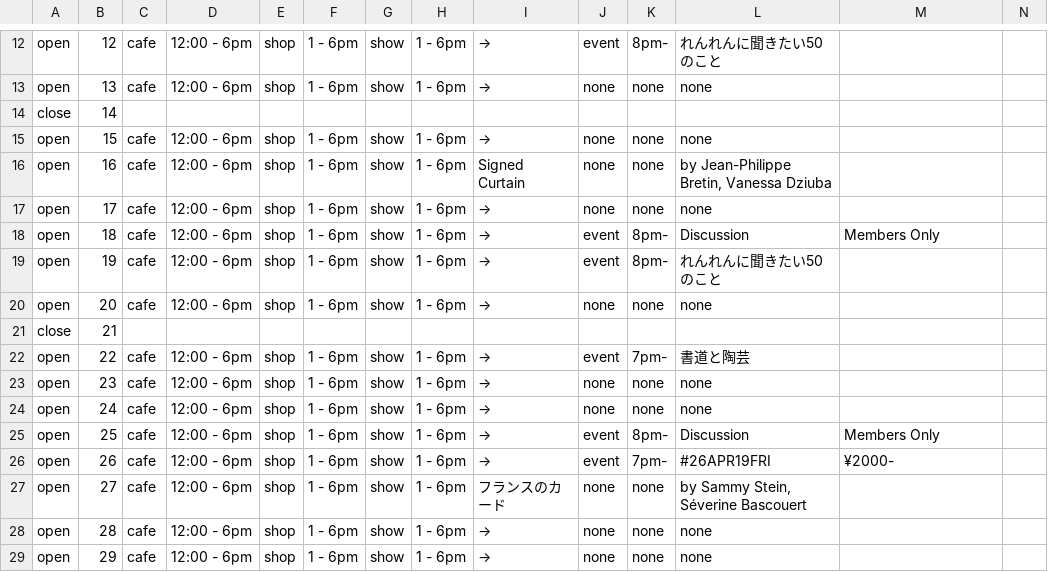
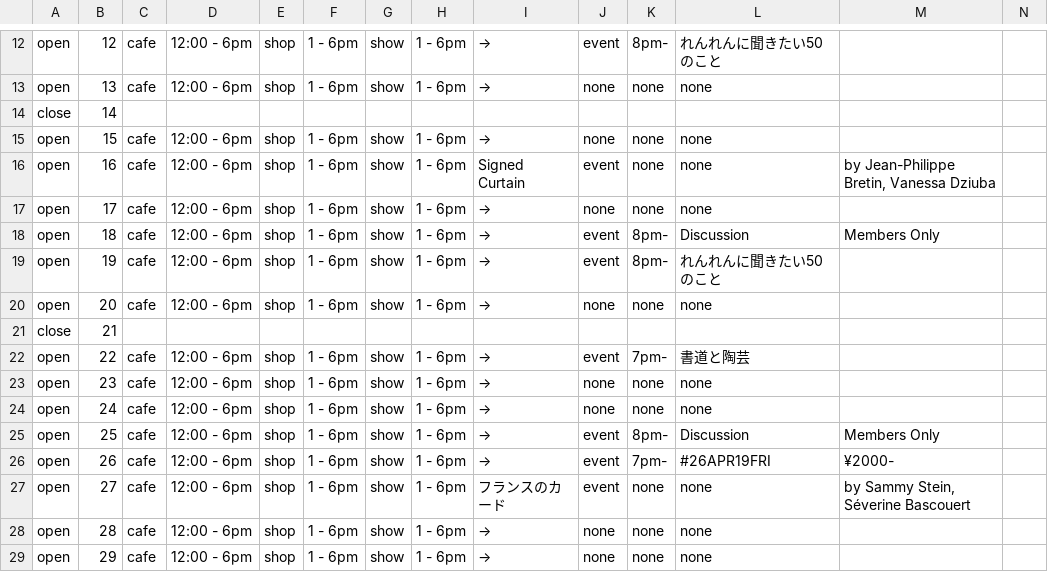
Before and after one commit to pe-hu/nishitemma, a CSV file: carender/1904.csv, drawn as a sheet; only a part is shown, gaps mark what is left out.

Commit message:
Update 1904.csv

```diff
--- a/carender/1904.csv
+++ b/carender/1904.csv
@@ -15,3 +15,3 @@ close,14,
 open,15,cafe,12:00 - 6pm,shop,1 - 6pm,show,1 - 6pm,→,none,none,none,
-open,16,cafe,12:00 - 6pm,shop,1 - 6pm,show,1 - 6pm,"Signed Curtain",none,none,"by Jean-Philippe Bretin, Vanessa Dziuba"
+open,16,cafe,12:00 - 6pm,shop,1 - 6pm,show,1 - 6pm,"Signed Curtain",event,none,none,"by Jean-Philippe Bretin, Vanessa Dziuba"
 open,17,cafe,12:00 - 6pm,shop,1 - 6pm,show,1 - 6pm,→,none,none,none,
@@ -26,3 +26,3 @@ open,25,cafe,12:00 - 6pm,shop,1 - 6pm,show,1 - 6pm,→,event,8pm-,Discussion,Mem
 open,26,cafe,12:00 - 6pm,shop,1 - 6pm,show,1 - 6pm,→,event,7pm-,#26APR19FRI,¥2000-
-open,27,cafe,12:00 - 6pm,shop,1 - 6pm,show,1 - 6pm,"フランスのカード",none,none,"by Sammy Stein, Séverine Bascouert"
+open,27,cafe,12:00 - 6pm,shop,1 - 6pm,show,1 - 6pm,"フランスのカード",event,none,none,"by Sammy Stein, Séverine Bascouert"
 open,28,cafe,12:00 - 6pm,shop,1 - 6pm,show,1 - 6pm,→,none,none,none,
```
